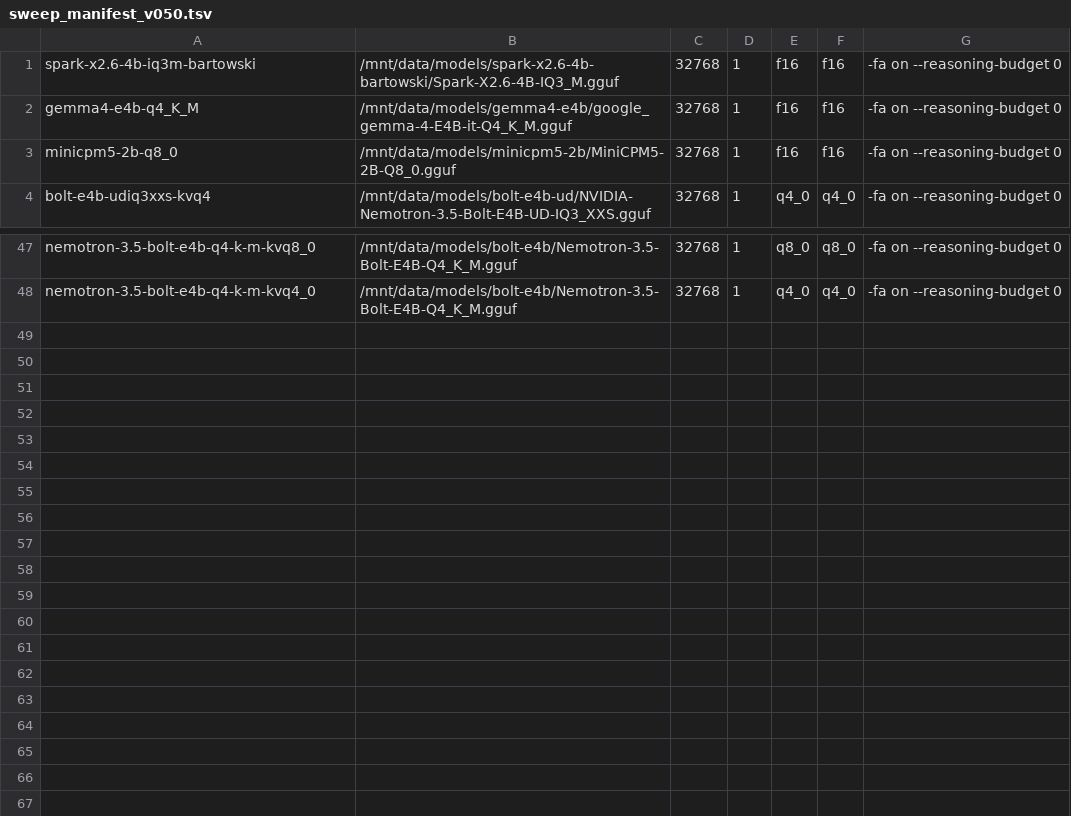
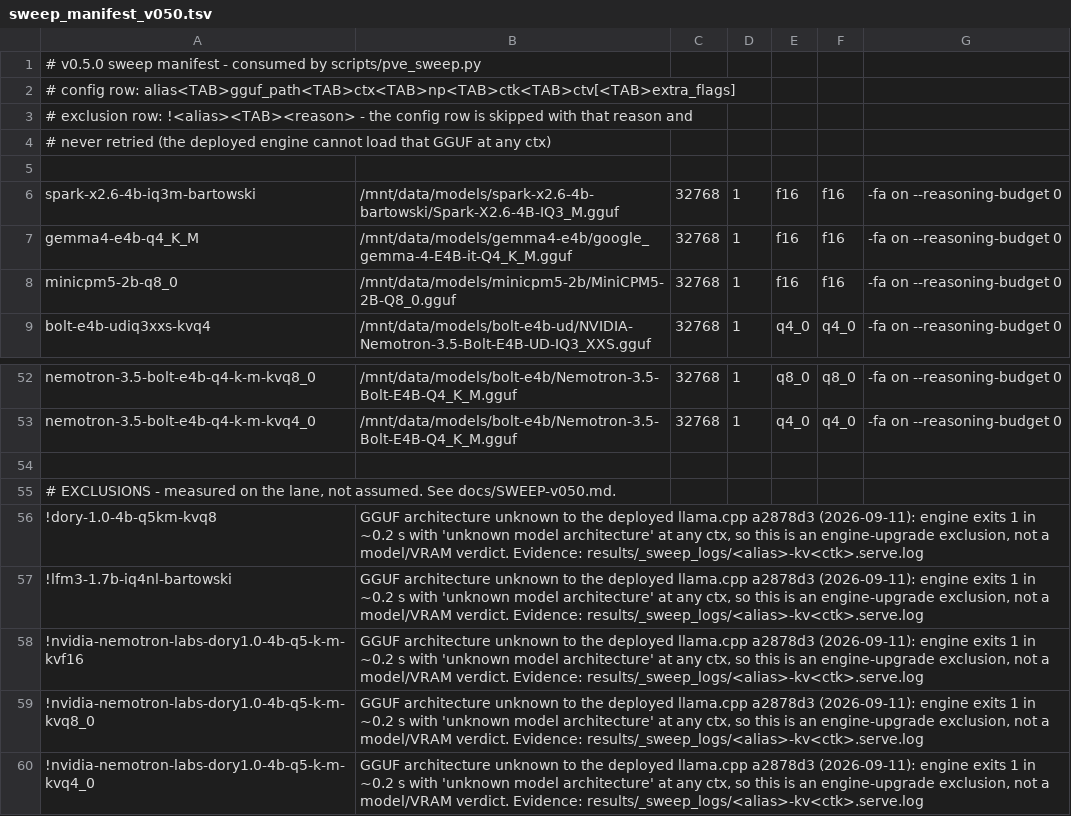
Before and after one commit to TysAIs/slm-gauntlet, a TSV file: scripts/sweep_manifest_v050.tsv, drawn as a sheet; only a part is shown, gaps mark what is left out.

Commit message:
sweep: a failed config now says why, and costs 25 s instead of 600
Seven configs were recorded serve_failed in one day and left nothing behind: no
engine log, no exit code, only "server never came up". The engine had printed the
reason in under a second (unknown model architecture 'dory'/'lfm3', cudaMalloc OOM).

- serve() streams the unit's journal (the engine's own stdout/stderr) into
  results/_sweep_logs/<alias>-kv<ctk>.serve.log from before the restart, marks a
  boundary so the previous config's crash-loop output cannot mislabel the cause,
  and returns a named cause (unsupported_arch / vram_oom / load_error / bad_flags /
  port_busy / unit_failed / no_answer) plus exit status and restart count
- crash-looping units are concluded in ~25 s (FASTFAIL_RESTARTS) instead of a fixed
  600 s wait, and are then stopped so they stop re-running the loader
- the pre-flight probe sends chat_template_kwargs.enable_thinking=false and accepts a
  reasoning-only answer: a live thinking model was being called dead (ornith-9b,
  qwen35-9b) because content is empty at max_tokens=8
- manifest exclusions ('!alias<TAB>reason') skip a GGUF the deployed engine cannot
  load at any ctx, with the reason printed; build_sweep_manifest emits them by gguf
  name (dory x4 rows, lfm3) and its inventory loader now reads the box's
  comma-separated dump, which previously caused every row to be refused
- --unit/--port so an isolated probe can use llama-worker@8893 beside a running sweep

Verified on the lane: dory isolated on 8893 -> cause=unsupported_arch, exit 1,
25.7 s, log captured (results/_sweep_logs/dory-1.0-4b-q5km-kvq8-kvq8_0.serve.log).

```diff
--- a/scripts/sweep_manifest_v050.tsv
+++ b/scripts/sweep_manifest_v050.tsv
@@ -1 +1,6 @@
+# v0.5.0 sweep manifest - consumed by scripts/pve_sweep.py
+# config row: alias<TAB>gguf_path<TAB>ctx<TAB>np<TAB>ctk<TAB>ctv[<TAB>extra_flags]
+# exclusion row: !<alias><TAB><reason> - the config row is skipped with that reason and
+#   never retried (the deployed engine cannot load that GGUF at any ctx)
+
 spark-x2.6-4b-iq3m-bartowski	/mnt/data/models/spark-x2.6-4b-bartowski/Spark-X2.6-4B-IQ3_M.gguf	32768	1	f16	f16	-fa on --reasoning-budget 0
@@ -48 +53,8 @@ nemotron-3.5-bolt-e4b-q4-k-m-kvq8_0	/mnt/data/models/bolt-e4b/Nemotron-3.5-Bolt-
 nemotron-3.5-bolt-e4b-q4-k-m-kvq4_0	/mnt/data/models/bolt-e4b/Nemotron-3.5-Bolt-E4B-Q4_K_M.gguf	32768	1	q4_0	q4_0	-fa on --reasoning-budget 0
+
+# EXCLUSIONS - measured on the lane, not assumed. See docs/SWEEP-v050.md.
+!dory-1.0-4b-q5km-kvq8	GGUF architecture unknown to the deployed llama.cpp a2878d3 (2026-09-11): engine exits 1 in ~0.2 s with 'unknown model architecture' at any ctx, so this is an engine-upgrade exclusion, not a model/VRAM verdict. Evidence: results/_sweep_logs/<alias>-kv<ctk>.serve.log
+!lfm3-1.7b-iq4nl-bartowski	GGUF architecture unknown to the deployed llama.cpp a2878d3 (2026-09-11): engine exits 1 in ~0.2 s with 'unknown model architecture' at any ctx, so this is an engine-upgrade exclusion, not a model/VRAM verdict. Evidence: results/_sweep_logs/<alias>-kv<ctk>.serve.log
+!nvidia-nemotron-labs-dory1.0-4b-q5-k-m-kvf16	GGUF architecture unknown to the deployed llama.cpp a2878d3 (2026-09-11): engine exits 1 in ~0.2 s with 'unknown model architecture' at any ctx, so this is an engine-upgrade exclusion, not a model/VRAM verdict. Evidence: results/_sweep_logs/<alias>-kv<ctk>.serve.log
+!nvidia-nemotron-labs-dory1.0-4b-q5-k-m-kvq8_0	GGUF architecture unknown to the deployed llama.cpp a2878d3 (2026-09-11): engine exits 1 in ~0.2 s with 'unknown model architecture' at any ctx, so this is an engine-upgrade exclusion, not a model/VRAM verdict. Evidence: results/_sweep_logs/<alias>-kv<ctk>.serve.log
+!nvidia-nemotron-labs-dory1.0-4b-q5-k-m-kvq4_0	GGUF architecture unknown to the deployed llama.cpp a2878d3 (2026-09-11): engine exits 1 in ~0.2 s with 'unknown model architecture' at any ctx, so this is an engine-upgrade exclusion, not a model/VRAM verdict. Evidence: results/_sweep_logs/<alias>-kv<ctk>.serve.log
```
Also changed, not shown: 4 other files.
